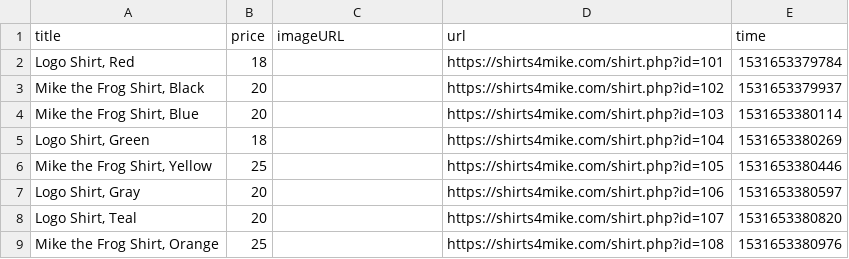
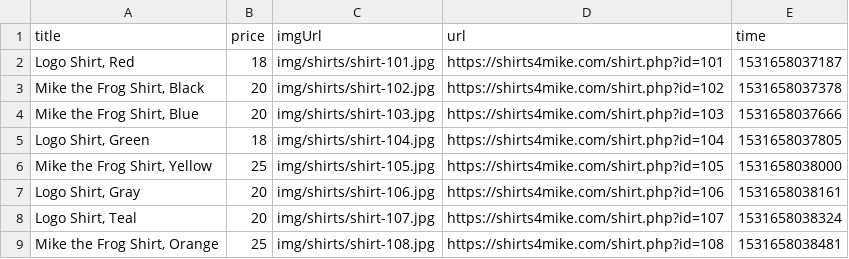
Before and after one commit to fallencloud/Content_Scraper, a CSV file: data/2018-07-15.csv, drawn as a sheet.

```diff
--- a/data/2018-07-15.csv
+++ b/data/2018-07-15.csv
@@ -1,9 +1,9 @@
-"title","price","imageURL","url","time"
-"Logo Shirt, Red",18,,"https://shirts4mike.com/shirt.php?id=101",1531653379784
-"Mike the Frog Shirt, Black",20,,"https://shirts4mike.com/shirt.php?id=102",1531653379937
-"Mike the Frog Shirt, Blue",20,,"https://shirts4mike.com/shirt.php?id=103",1531653380114
-"Logo Shirt, Green",18,,"https://shirts4mike.com/shirt.php?id=104",1531653380269
-"Mike the Frog Shirt, Yellow",25,,"https://shirts4mike.com/shirt.php?id=105",1531653380446
-"Logo Shirt, Gray",20,,"https://shirts4mike.com/shirt.php?id=106",1531653380597
-"Logo Shirt, Teal",20,,"https://shirts4mike.com/shirt.php?id=107",1531653380820
-"Mike the Frog Shirt, Orange",25,,"https://shirts4mike.com/shirt.php?id=108",1531653380976
+"title","price","imgUrl","url","time"
+"Logo Shirt, Red",18,"img/shirts/shirt-101.jpg","https://shirts4mike.com/shirt.php?id=101",1531658037187
+"Mike the Frog Shirt, Black",20,"img/shirts/shirt-102.jpg","https://shirts4mike.com/shirt.php?id=102",1531658037378
+"Mike the Frog Shirt, Blue",20,"img/shirts/shirt-103.jpg","https://shirts4mike.com/shirt.php?id=103",1531658037666
+"Logo Shirt, Green",18,"img/shirts/shirt-104.jpg","https://shirts4mike.com/shirt.php?id=104",1531658037805
+"Mike the Frog Shirt, Yellow",25,"img/shirts/shirt-105.jpg","https://shirts4mike.com/shirt.php?id=105",1531658038000
+"Logo Shirt, Gray",20,"img/shirts/shirt-106.jpg","https://shirts4mike.com/shirt.php?id=106",1531658038161
+"Logo Shirt, Teal",20,"img/shirts/shirt-107.jpg","https://shirts4mike.com/shirt.php?id=107",1531658038324
+"Mike the Frog Shirt, Orange",25,"img/shirts/shirt-108.jpg","https://shirts4mike.com/shirt.php?id=108",1531658038481
```
Also changed, not shown: 2 other files.
